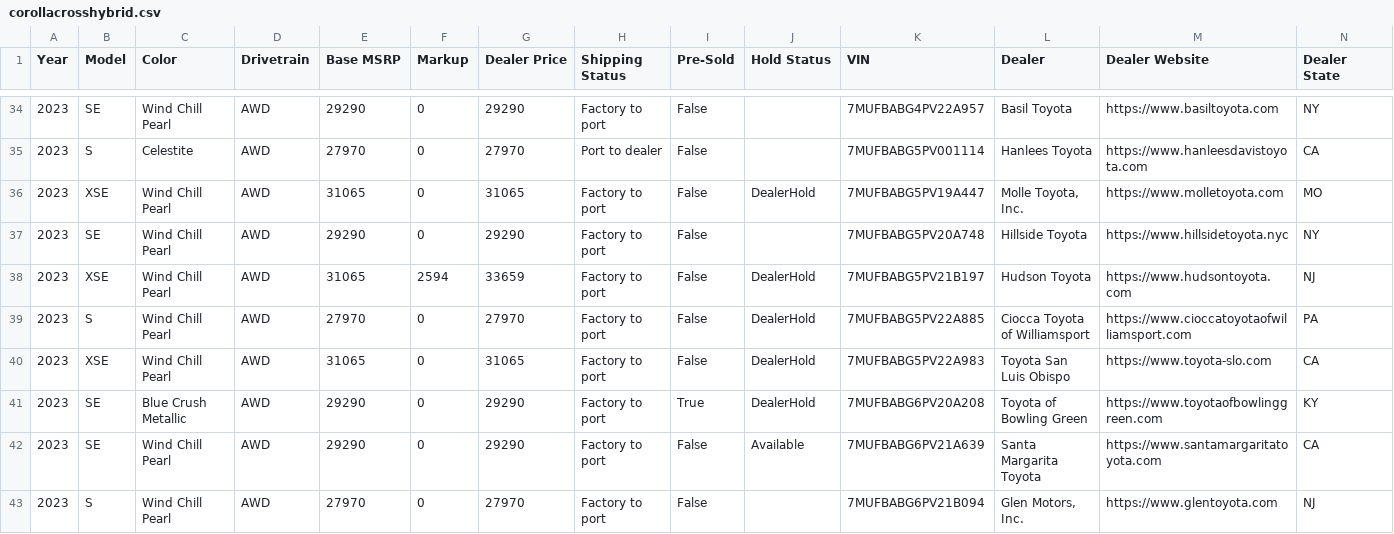
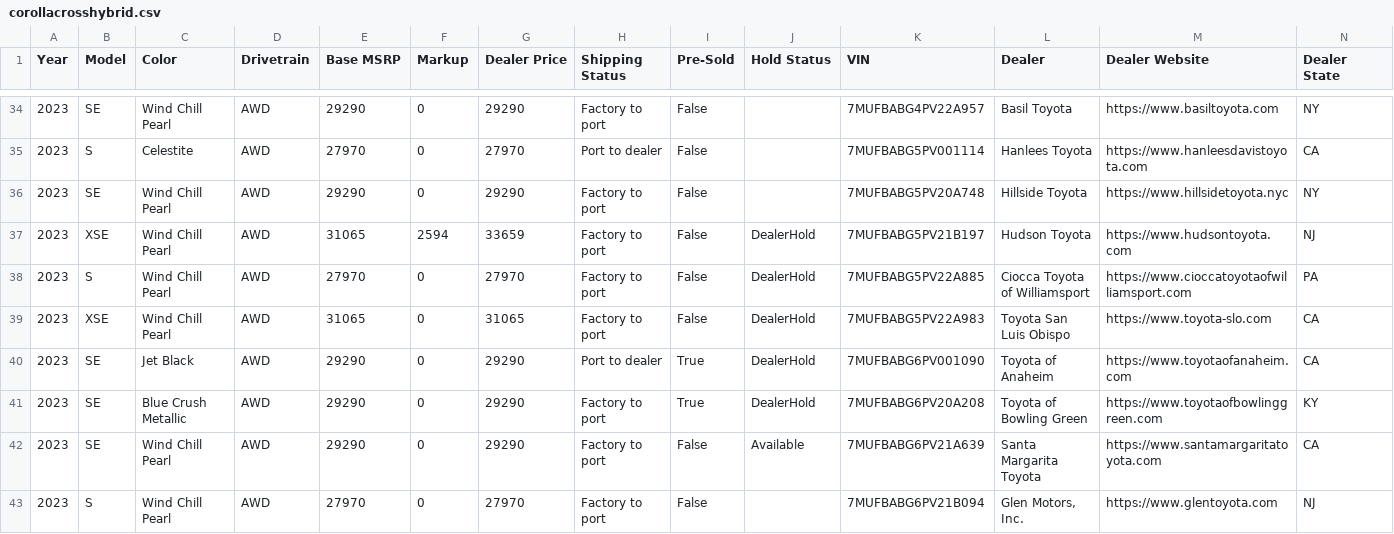
Before and after one commit to major/yotagrabber, a CSV file: output/corollacrosshybrid.csv, drawn as a sheet; only a part is shown, gaps mark what is left out; removed rows and columns are numbered as before the commit, all else as after; rows hold the shown columns only; the diff covers the shown part only; the diff names each change by its address in the sheet, - before the commit and + after, or states it on an @@ line.

```diff
--- a/output/corollacrosshybrid.csv
+++ b/output/corollacrosshybrid.csv
-row 36: 2023 | XSE | Wind Chill Pearl | AWD | 31065 | 0 | 31065 | Factory to port | False | DealerHold | 7MUFBABG5PV19A447 | Molle Toyota, Inc. | https://www.molletoyota.com | MO
+row 40: 2023 | SE | Jet Black | AWD | 29290 | 0 | 29290 | Port to dealer | True | DealerHold | 7MUFBABG6PV001090 | Toyota of Anaheim | https://www.toyotaofanaheim.com | CA
```
Also changed, not shown: 4 added rows and 41 edited cells elsewhere in this file, 1 other file.
